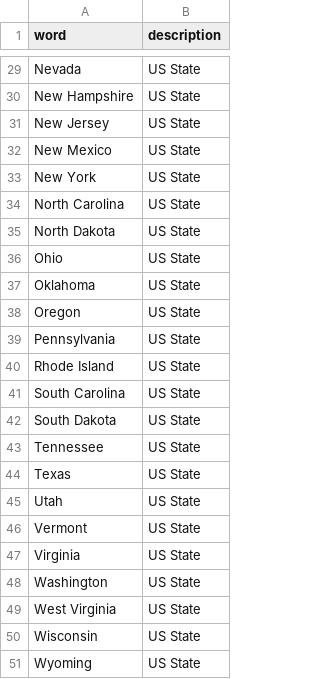
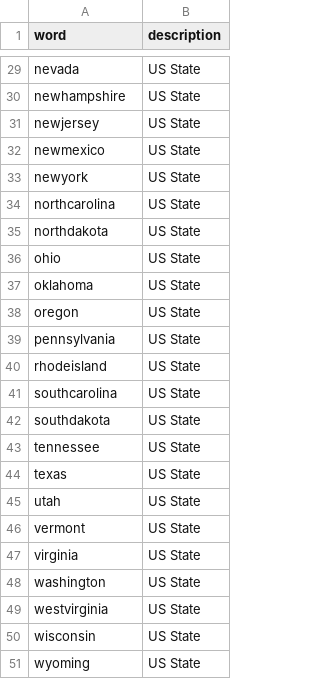
Before and after one commit to flatko84/hangme, a CSV file: database.csv, drawn as a sheet; only a part is shown, gaps mark what is left out; the diff covers the shown part only.

```diff
--- a/database.csv
+++ b/database.csv
@@ -29,23 +29,23 @@
-"Nevada ","US State"
-"New Hampshire ","US State"
-"New Jersey ","US State"
-"New Mexico ","US State"
-"New York ","US State"
-"North Carolina ","US State"
-"North Dakota ","US State"
-"Ohio ","US State"
-"Oklahoma ","US State"
-"Oregon ","US State"
-"Pennsylvania ","US State"
-"Rhode Island ","US State"
-"South Carolina ","US State"
-"South Dakota ","US State"
-"Tennessee ","US State"
-"Texas ","US State"
-"Utah ","US State"
-"Vermont ","US State"
-"Virginia ","US State"
-"Washington ","US State"
-"West Virginia ","US State"
-"Wisconsin ","US State"
-"Wyoming ","US State"
+"nevada","US State"
+"newhampshire","US State"
+"newjersey","US State"
+"newmexico","US State"
+"newyork","US State"
+"northcarolina","US State"
+"northdakota","US State"
+"ohio","US State"
+"oklahoma","US State"
+"oregon","US State"
+"pennsylvania","US State"
+"rhodeisland","US State"
+"southcarolina","US State"
+"southdakota","US State"
+"tennessee","US State"
+"texas","US State"
+"utah","US State"
+"vermont","US State"
+"virginia","US State"
+"washington","US State"
+"westvirginia","US State"
+"wisconsin","US State"
+"wyoming","US State"
```
Also changed, not shown: 27 edited cells elsewhere in this file, 3 other files.
